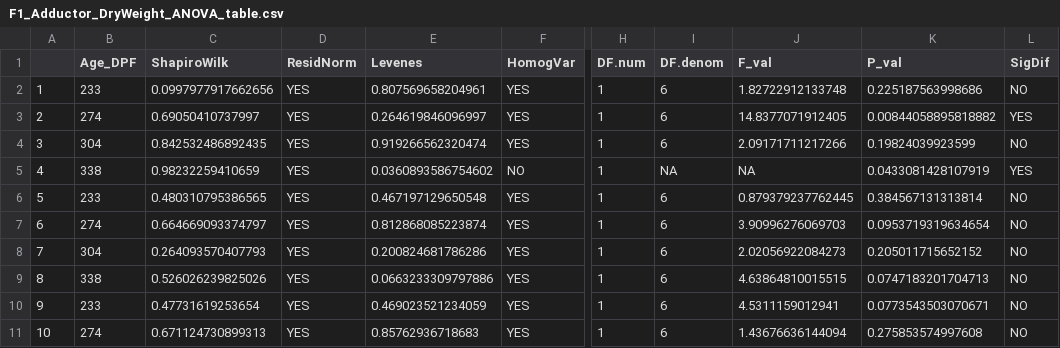
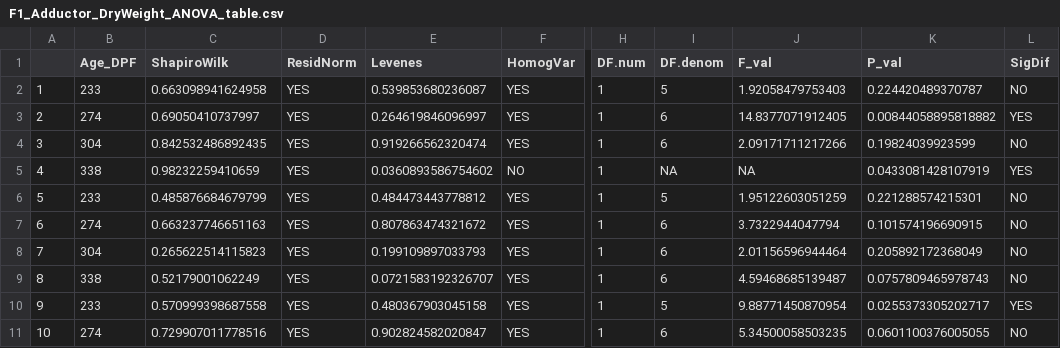
Before and after one commit to NEFSC/EAD-ASEB-Airradians_multigen_OA, a CSV file: RAnalysis/Output/DryWeights/F1/F1_Adductor_DryWeight_ANOVA_table.csv, drawn as a sheet; only a part is shown, gaps mark what is left out; the diff covers the shown part only; the diff names each change by its address in the sheet, - before the commit and + after, or states it on an @@ line.

```diff
--- a/RAnalysis/Output/DryWeights/F1/F1_Adductor_DryWeight_ANOVA_table.csv
+++ b/RAnalysis/Output/DryWeights/F1/F1_Adductor_DryWeight_ANOVA_table.csv
-C2 (ShapiroWilk): 0.0997977917662656
+C2 (ShapiroWilk): 0.663098941624958
-E2 (Levenes): 0.807569658204961
+E2 (Levenes): 0.539853680236087
-I2 (DF.denom): 6
+I2 (DF.denom): 5
-J2 (F_val): 1.82722912133748
+J2 (F_val): 1.92058479753403
-K2 (P_val): 0.225187563998686
+K2 (P_val): 0.224420489370787
-C6 (ShapiroWilk): 0.480310795386565
+C6 (ShapiroWilk): 0.485876684679799
-E6 (Levenes): 0.467197129650548
+E6 (Levenes): 0.484473443778812
-I6 (DF.denom): 6
+I6 (DF.denom): 5
-J6 (F_val): 0.879379237762445
+J6 (F_val): 1.95122603051259
-K6 (P_val): 0.384567131313814
+K6 (P_val): 0.221288574215301
-C7 (ShapiroWilk): 0.664669093374797
+C7 (ShapiroWilk): 0.663237746651163
-E7 (Levenes): 0.812868085223874
+E7 (Levenes): 0.807863474321672
-J7 (F_val): 3.90996276069703
+J7 (F_val): 3.7322944047794
-K7 (P_val): 0.0953719319634654
+K7 (P_val): 0.101574196690915
-C8 (ShapiroWilk): 0.264093570407793
+C8 (ShapiroWilk): 0.265622514115823
-E8 (Levenes): 0.200824681786286
+E8 (Levenes): 0.199109897033793
-J8 (F_val): 2.02056922084273
+J8 (F_val): 2.01156596944464
-K8 (P_val): 0.205011715652152
+K8 (P_val): 0.205892172368049
-C9 (ShapiroWilk): 0.526026239825026
+C9 (ShapiroWilk): 0.52179001062249
-E9 (Levenes): 0.0663233309797886
+E9 (Levenes): 0.0721583192326707
-J9 (F_val): 4.63864810015515
+J9 (F_val): 4.59468685139487
-K9 (P_val): 0.0747183201704713
+K9 (P_val): 0.0757809465978743
-C10 (ShapiroWilk): 0.47731619253654
+C10 (ShapiroWilk): 0.570999398687558
-E10 (Levenes): 0.469023521234059
+E10 (Levenes): 0.480367903045158
-I10 (DF.denom): 6
+I10 (DF.denom): 5
-J10 (F_val): 4.5311159012941
+J10 (F_val): 9.88771450870954
-K10 (P_val): 0.0773543503070671
+K10 (P_val): 0.0255373305202717
-L10 (SigDif): NO
+L10 (SigDif): YES
-C11 (ShapiroWilk): 0.671124730899313
+C11 (ShapiroWilk): 0.729907011778516
-E11 (Levenes): 0.85762936718683
+E11 (Levenes): 0.902824582020847
-J11 (F_val): 1.43676636144094
+J11 (F_val): 5.34500058503235
-K11 (P_val): 0.275853574997608
+K11 (P_val): 0.0601100376005055
```
Also changed, not shown: 11 edited cells elsewhere in this file, RAnalysis/Output/DryWeights/F1/F1_Gonad_DryWeight_ANOVA_table.csv, RAnalysis/Output/DryWeights/F1/F1_N_per_Replicate_MeanSE.csv, 17 other files.
